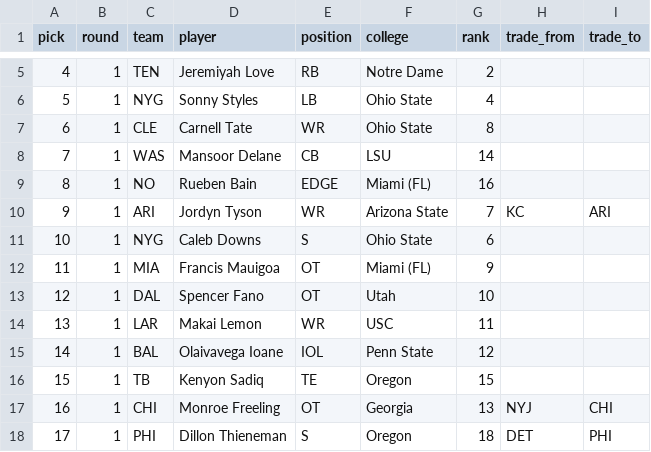
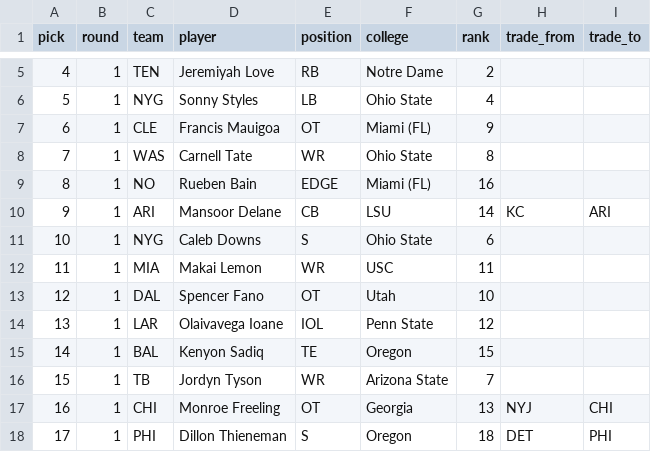
Before and after one commit to ColinSica/nfl-draft-2026, a CSV file: data/processed/full_mock_2026_with_trades.csv, drawn as a sheet; only a part is shown, gaps mark what is left out; removed rows and columns are numbered as before the commit, all else as after; the diff names each change by its address in the sheet, - before the commit and + after, or states it on an @@ line.

```diff
--- a/data/processed/full_mock_2026_with_trades.csv
+++ b/data/processed/full_mock_2026_with_trades.csv
+row 7: 6 | 1 | CLE | Francis Mauigoa | OT | Miami (FL) | 9
@@ column A (pick) renumbered between rows 8 and 15 @@
-C8 (team): CLE
+C8 (team): WAS
-row 8: 7 | 1 | WAS | Mansoor Delane | CB | LSU | 14
-D10 (player): Jordyn Tyson
+D10 (player): Mansoor Delane
-E10 (position): WR
+E10 (position): CB
-F10 (college): Arizona State
+F10 (college): LSU
-G10 (rank): 7
+G10 (rank): 14
-row 12: 11 | 1 | MIA | Francis Mauigoa | OT | Miami (FL) | 9
+row 12: 11 | 1 | MIA | Makai Lemon | WR | USC | 11
-row 14: 13 | 1 | LAR | Makai Lemon | WR | USC | 11
-C14 (team): BAL
+C14 (team): LAR
-C15 (team): TB
+C15 (team): BAL
+row 16: 15 | 1 | TB | Jordyn Tyson | WR | Arizona State | 7
```
Also changed, not shown: data/processed/full_mock_2026.csv, data/processed/predictions_2026_independent_picks.csv, 3 other files.
